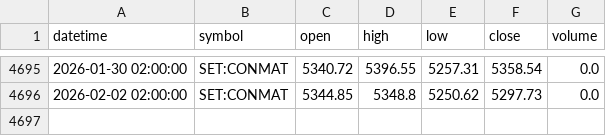
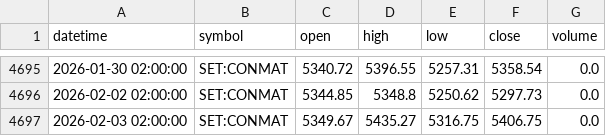
Before and after one commit to FameIllusionMaya/Relative_Rotation_Graph, a CSV file: data/daily/CONMAT.csv, drawn as a sheet; only a part is shown, gaps mark what is left out.

```diff
--- a/data/daily/CONMAT.csv
+++ b/data/daily/CONMAT.csv
@@ -4696 +4696,2 @@ datetime,symbol,open,high,low,close,volume
 2026-02-02 02:00:00,SET:CONMAT,5344.85,5348.8,5250.62,5297.73,0.0
+2026-02-03 02:00:00,SET:CONMAT,5349.67,5435.27,5316.75,5406.75,0.0
```
Also changed, not shown: data/daily/AUTO.csv, data/daily/FASHION.csv, 25 other files.
